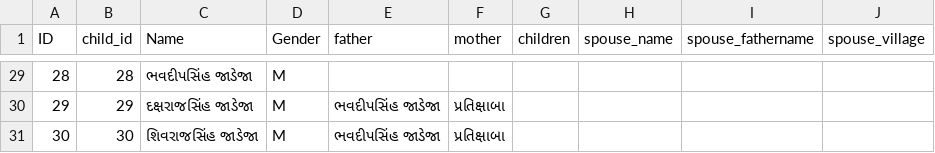
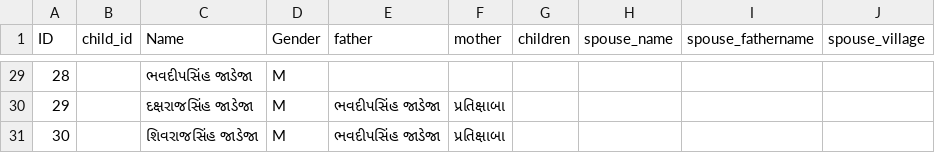
Before and after one commit to genealogy-rampara/rampara-genealogy, a CSV file: main/genealogy.csv, drawn as a sheet; only a part is shown, gaps mark what is left out; the diff covers the shown part only.

```diff
--- a/main/genealogy.csv
+++ b/main/genealogy.csv
@@ -29,3 +29,3 @@ ID,child_id,Name,Gender,father,mother,children,spouse_name,spouse_fathername,spo
-28,28,ભવદીપસિંહ જાડેજા,M,,,,,,
-29,29,દક્ષરાજસિંહ જાડેજા,M,ભવદીપસિંહ જાડેજા,પ્રતિક્ષાબા,,,,
-30,30,શિવરાજસિંહ જાડેજા,M,ભવદીપસિંહ જાડેજા,પ્રતિક્ષાબા,,,,
+28,,ભવદીપસિંહ જાડેજા,M,,,,,,
+29,,દક્ષરાજસિંહ જાડેજા,M,ભવદીપસિંહ જાડેજા,પ્રતિક્ષાબા,,,,
+30,,શિવરાજસિંહ જાડેજા,M,ભવદીપસિંહ જાડેજા,પ્રતિક્ષાબા,,,,
```
Also changed, not shown: 27 edited cells elsewhere in this file, 2 other files.
